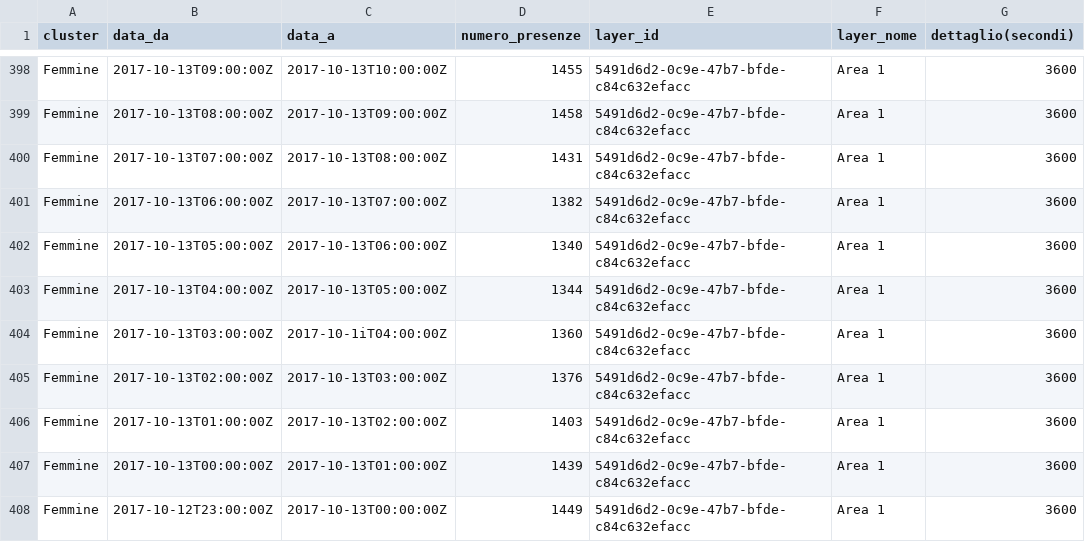
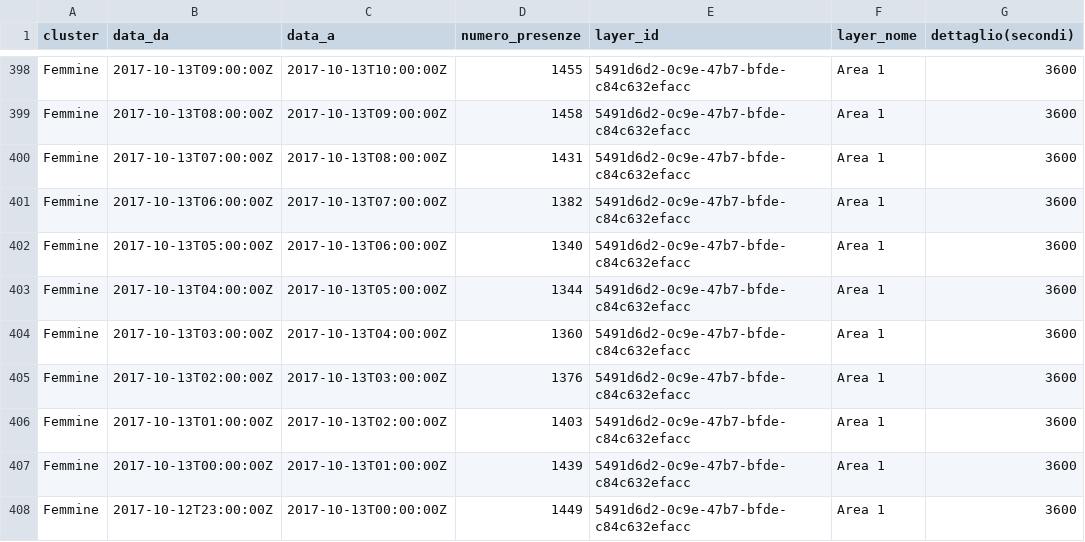
Before and after one commit to xssChauhan/torino-noise, a CSV file: data/crowd_sim/presenze_sansalvario_09_151017.csv, drawn as a sheet; only a part is shown, gaps mark what is left out.

Commit message:
(feat): Adding all police data | Adding analysis of noise and police complaints

```diff
--- a/data/crowd_sim/presenze_sansalvario_09_151017.csv
+++ b/data/crowd_sim/presenze_sansalvario_09_151017.csv
@@ -403,3 +403,3 @@ Femmine;2017-10-13T05:00:00Z;2017-10-13T06:00:00Z;1340;5491d6d2-0c9e-47b7-bfde-c
 Femmine;2017-10-13T04:00:00Z;2017-10-13T05:00:00Z;1344;5491d6d2-0c9e-47b7-bfde-c84c632efacc;Area 1;3600
-Femmine;2017-10-13T03:00:00Z;2017-10-1iT04:00:00Z;1360;5491d6d2-0c9e-47b7-bfde-c84c632efacc;Area 1;3600
+Femmine;2017-10-13T03:00:00Z;2017-10-13T04:00:00Z;1360;5491d6d2-0c9e-47b7-bfde-c84c632efacc;Area 1;3600
 Femmine;2017-10-13T02:00:00Z;2017-10-13T03:00:00Z;1376;5491d6d2-0c9e-47b7-bfde-c84c632efacc;Area 1;3600
```
Also changed, not shown: 9 other files.
